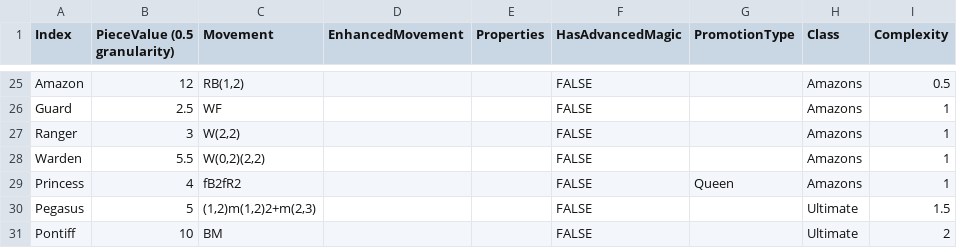
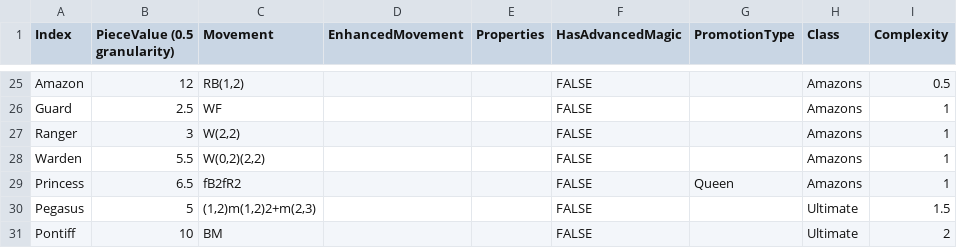
Before and after one commit to Shade-Blade/ChessRealms, a CSV file: Assets/Resources/Data/PieceData.csv, drawn as a sheet; only a part is shown, gaps mark what is left out.

```diff
--- a/Assets/Resources/Data/PieceData.csv
+++ b/Assets/Resources/Data/PieceData.csv
@@ -28,3 +28,3 @@ Ranger,3,"W(2,2)",,,FALSE,,Amazons,1
 Warden,5.5,"W(0,2)(2,2)",,,FALSE,,Amazons,1
-Princess,4,fB2fR2,,,FALSE,Queen,Amazons,1
+Princess,6.5,fB2fR2,,,FALSE,Queen,Amazons,1
 Pegasus,5,"(1,2)m(1,2)2+m(2,3)",,,FALSE,,Ultimate,1.5
```
Also changed, not shown: 11 other files.
